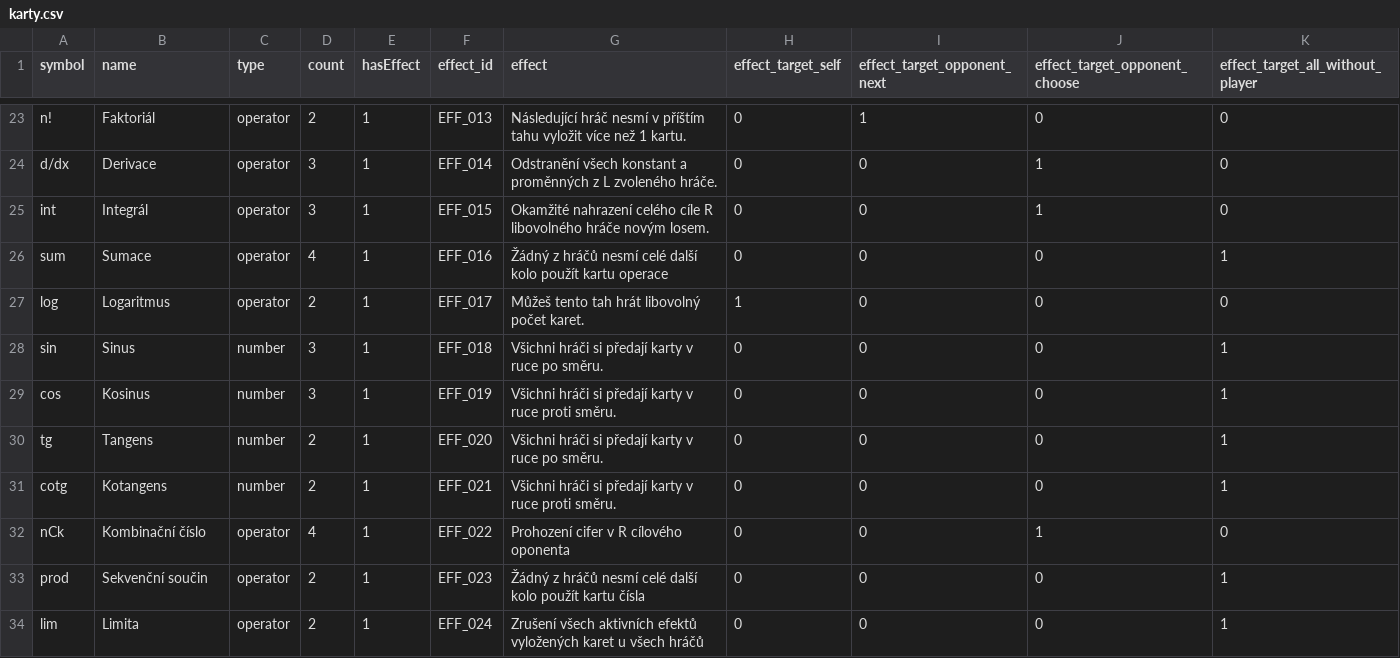
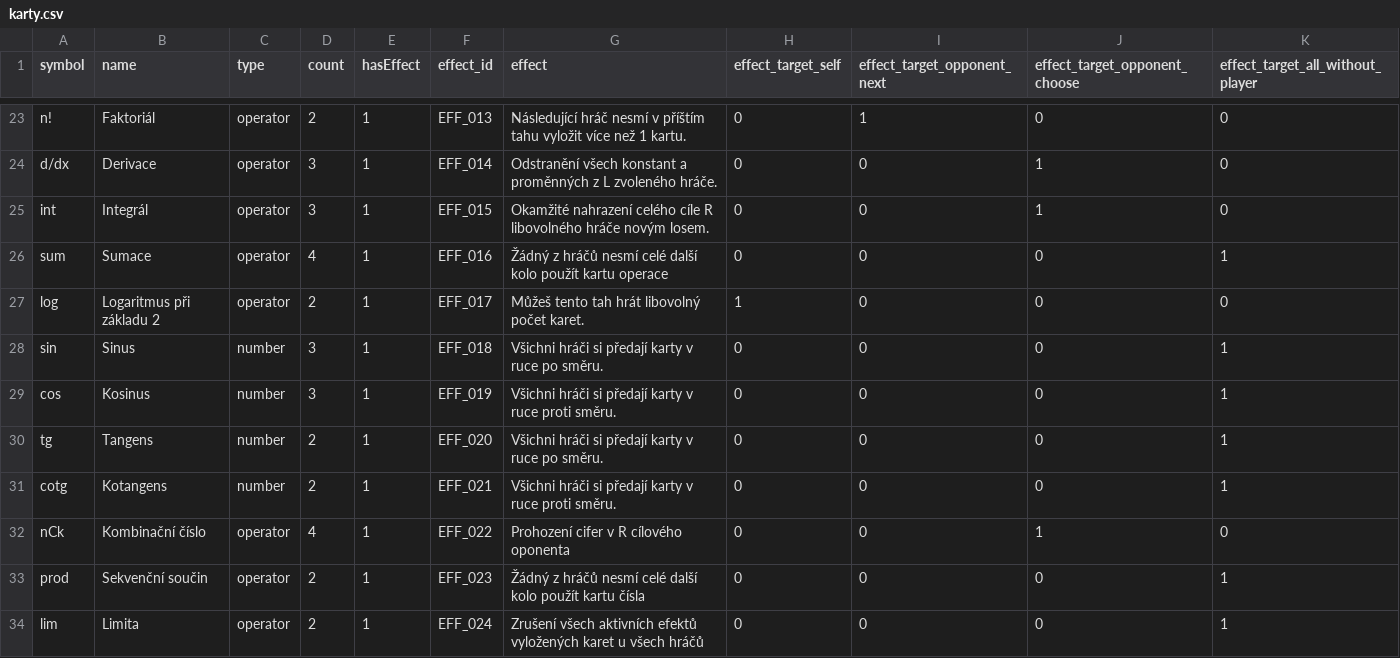
Before and after one commit to Jakubsidlik/BC_hra_M, a CSV file: frontend/docs/karty.csv, drawn as a sheet; only a part is shown, gaps mark what is left out.

```diff
--- a/frontend/docs/karty.csv
+++ b/frontend/docs/karty.csv
@@ -26,3 +26,3 @@ int;Integrál;operator;3;1;EFF_015;Okamžité nahrazení celého cíle R libovol
 sum;Sumace;operator;4;1;EFF_016;Žádný z hráčů nesmí celé další kolo použít kartu operace;0;0;0;1
-log;Logaritmus;operator;2;1;EFF_017;Můžeš tento tah hrát libovolný počet karet.;1;0;0;0
+log;Logaritmus při základu 2;operator;2;1;EFF_017;Můžeš tento tah hrát libovolný počet karet.;1;0;0;0
 sin;Sinus;number;3;1;EFF_018;Všichni hráči si předají karty v ruce po směru.;0;0;0;1
```
Also changed, not shown: 27 other files.
